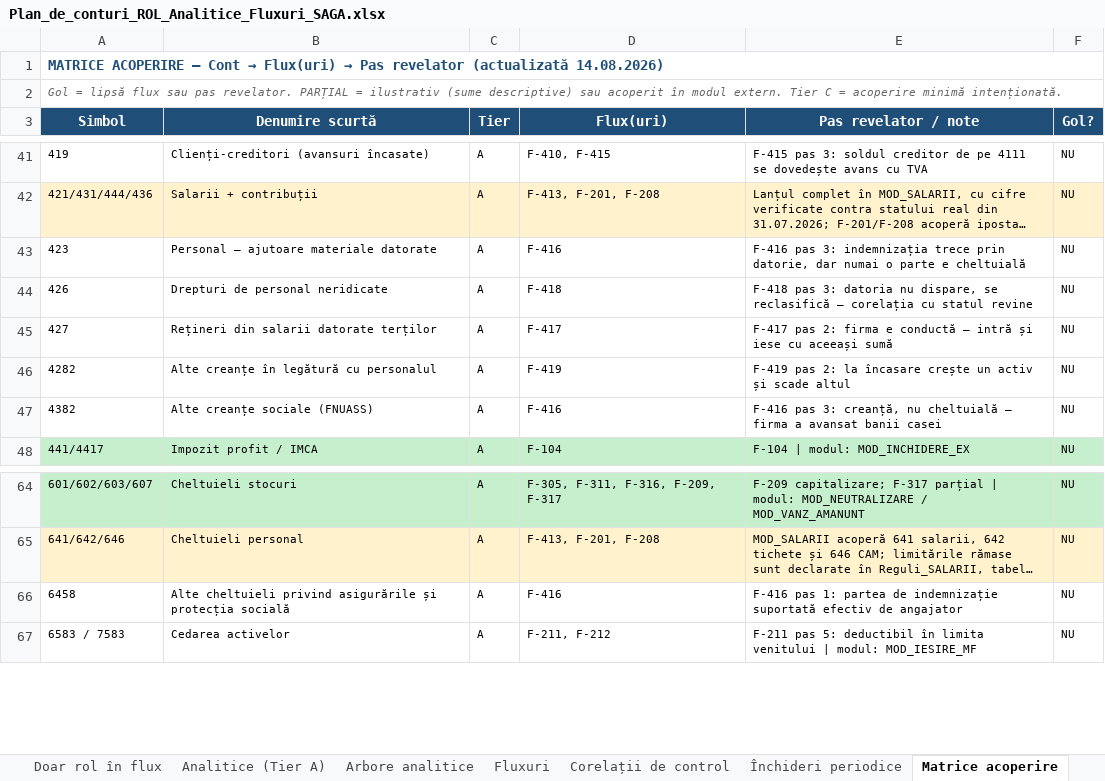
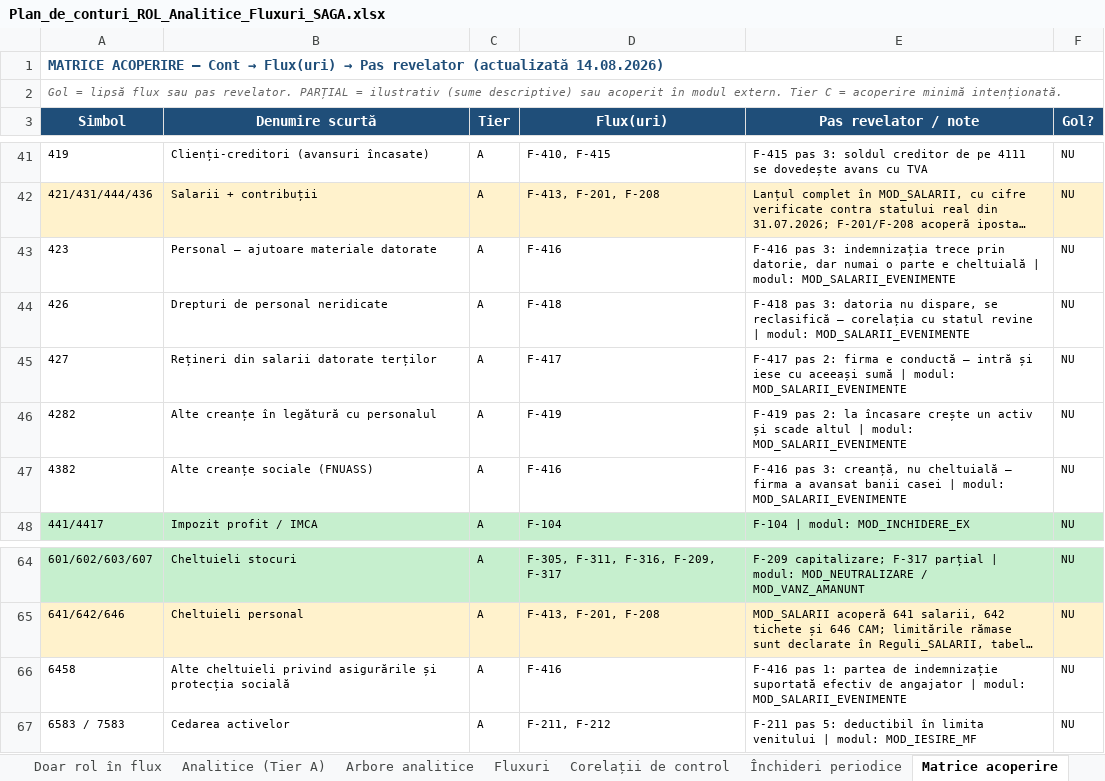
Before and after one commit to lucapaguroidea-ops/9LIFE_CURSCONTA, an Excel workbook: dist/Plan_de_conturi_ROL_Analitice_Fluxuri_SAGA.xlsx, sheet Matrice acoperire, drawn as a sheet; only a part is shown, gaps mark what is left out; long unchanged cells end in …; values as stored, in another font and other column widths than the file's, no borders; the diff names each change by its address in the sheet, - before the commit and + after, or states it on an @@ line.

```diff
--- a/dist/Plan_de_conturi_ROL_Analitice_Fluxuri_SAGA.xlsx (sheet Matrice acoperire)
+++ b/dist/Plan_de_conturi_ROL_Analitice_Fluxuri_SAGA.xlsx (sheet Matrice acoperire)
-E43 (Pas revelator / note): …e cheltuială
+E43 (Pas revelator / note): …e cheltuială | modul: MOD_SALARII_EVENIMENTE
-E44 (Pas revelator / note): …statul revine
+E44 (Pas revelator / note): …statul revine | modul: MOD_SALARII_EVENIMENTE
-E45 (Pas revelator / note): …aceeași sumă
+E45 (Pas revelator / note): …aceeași sumă | modul: MOD_SALARII_EVENIMENTE
-E46 (Pas revelator / note): …scade altul
+E46 (Pas revelator / note): …scade altul | modul: MOD_SALARII_EVENIMENTE
-E47 (Pas revelator / note): …banii casei
+E47 (Pas revelator / note): …banii casei | modul: MOD_SALARII_EVENIMENTE
-E66 (Pas revelator / note): …de angajator
+E66 (Pas revelator / note): …de angajator | modul: MOD_SALARII_EVENIMENTE
```
Also changed, not shown: sheet Fluxuri, sheet Index module, sheet Corelații de control, sheet Legendă, dist/Module_Declarative_Fluxuri.xlsx, dist/pachet/1-plan-de-conturi.xlsx, 20 other files.
